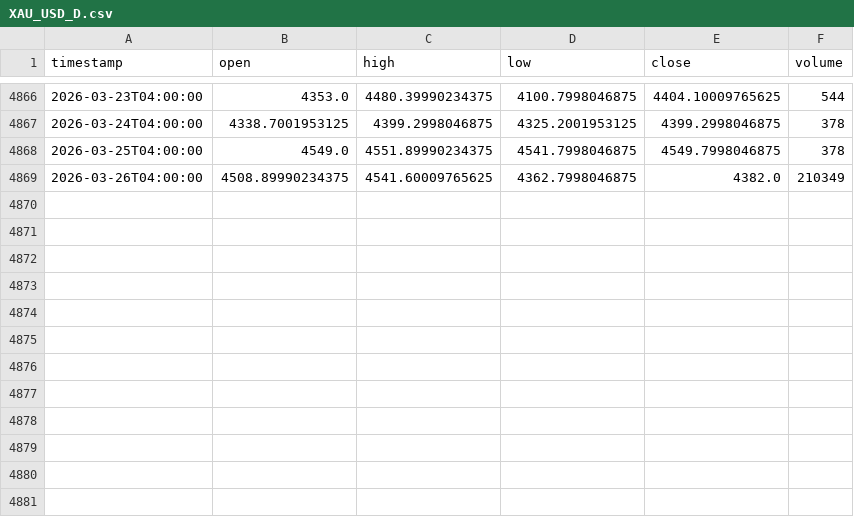
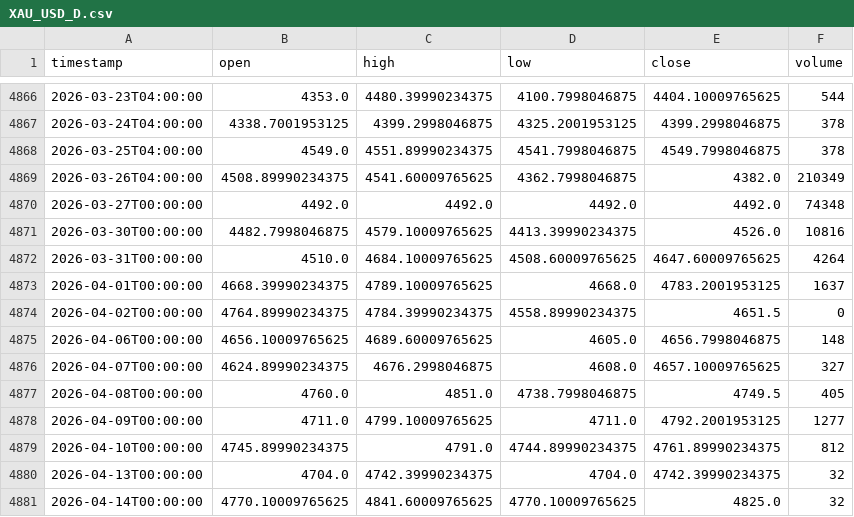
Before and after one commit to HACKLOVE340/HOPEFX-AI-TRADING, a CSV file: data/XAU_USD_D.csv, drawn as a sheet; only a part is shown, gaps mark what is left out; the diff names each change by its address in the sheet, - before the commit and + after, or states it on an @@ line.

```diff
--- a/data/XAU_USD_D.csv
+++ b/data/XAU_USD_D.csv
+row 4870: 2026-03-27T00:00:00 | 4492.0 | 4492.0 | 4492.0 | 4492.0 | 74348
+row 4871: 2026-03-30T00:00:00 | 4482.7998046875 | 4579.10009765625 | 4413.39990234375 | 4526.0 | 10816
+row 4872: 2026-03-31T00:00:00 | 4510.0 | 4684.10009765625 | 4508.60009765625 | 4647.60009765625 | 4264
+row 4873: 2026-04-01T00:00:00 | 4668.39990234375 | 4789.10009765625 | 4668.0 | 4783.2001953125 | 1637
+row 4874: 2026-04-02T00:00:00 | 4764.89990234375 | 4784.39990234375 | 4558.89990234375 | 4651.5 | 0
+row 4875: 2026-04-06T00:00:00 | 4656.10009765625 | 4689.60009765625 | 4605.0 | 4656.7998046875 | 148
+row 4876: 2026-04-07T00:00:00 | 4624.89990234375 | 4676.2998046875 | 4608.0 | 4657.10009765625 | 327
+row 4877: 2026-04-08T00:00:00 | 4760.0 | 4851.0 | 4738.7998046875 | 4749.5 | 405
+row 4878: 2026-04-09T00:00:00 | 4711.0 | 4799.10009765625 | 4711.0 | 4792.2001953125 | 1277
+row 4879: 2026-04-10T00:00:00 | 4745.89990234375 | 4791.0 | 4744.89990234375 | 4761.89990234375 | 812
+row 4880: 2026-04-13T00:00:00 | 4704.0 | 4742.39990234375 | 4704.0 | 4742.39990234375 | 32
+row 4881: 2026-04-14T00:00:00 | 4770.10009765625 | 4841.60009765625 | 4770.10009765625 | 4825.0 | 32
```
Also changed, not shown: data/XAU_USD_H4.csv, data/XAU_USD_W.csv, 4 other files.
